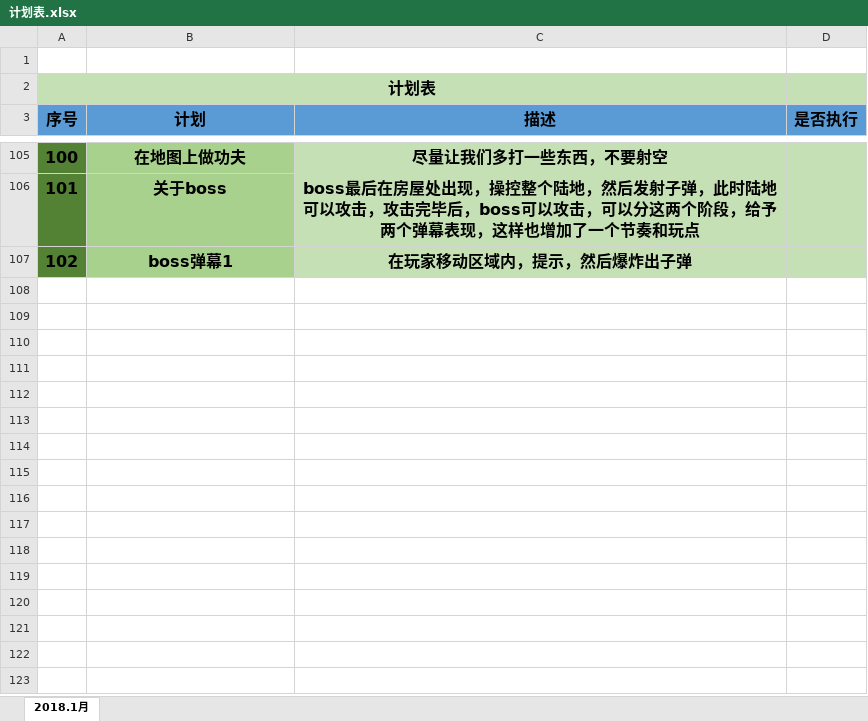
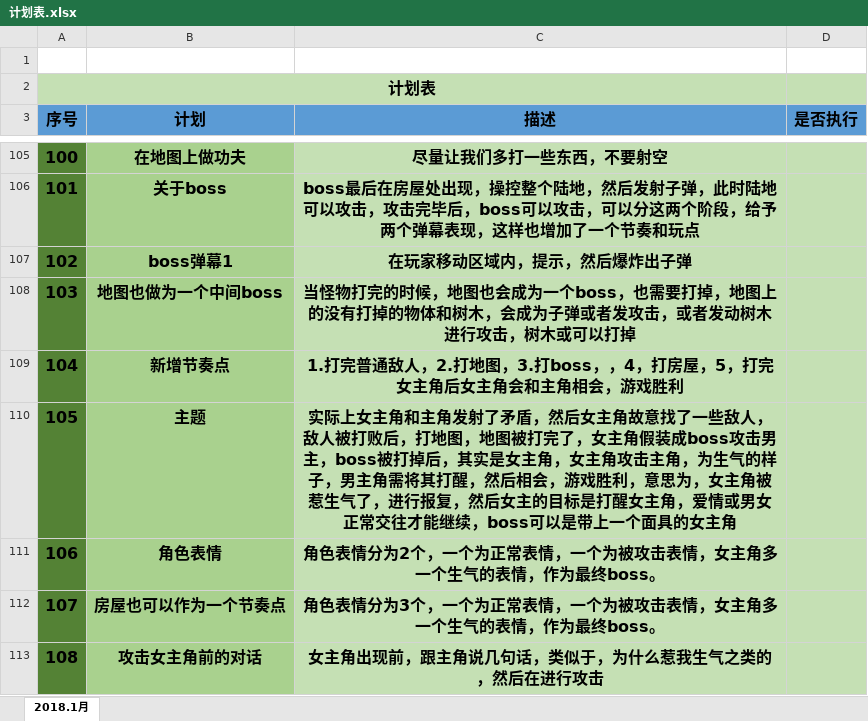
Before and after one commit to NameIsLaoWangGe/-, an Excel workbook: 计划/计划表.xlsx, sheet 2018.1月, drawn as a sheet; only a part is shown, gaps mark what is left out; values as stored, in another font and other column widths than the file's, no borders; the diff names each change by its address in the sheet, - before the commit and + after, or states it on an @@ line.

```diff
--- a/计划/计划表.xlsx (sheet 2018.1月)
+++ b/计划/计划表.xlsx (sheet 2018.1月)
+row 108: 103 | 地图也做为一个中间boss | 当怪物打完的时候，地图也会成为一个boss，也需要打掉，地图上的没有打掉的物体和树木，会成为子弹或者发攻击，或者发动树木进行攻击，树木或可以打掉
+row 109: 104 | 新增节奏点 | 1.打完普通敌人，2.打地图，3.打boss，，4，打房屋，5，打完女主角后女主角会和主角相会，游戏胜利
+row 110: 105 | 主题 | 实际上女主角和主角发射了矛盾，然后女主角故意找了一些敌人，敌人被打败后，打地图，地图被打完了，女主角假装成boss攻击男主，boss被打掉后，其实是女主角，女主角攻击主角，为生气的样子，男主角需将其打醒，然后相会，游戏胜利，意思为，女主角被惹生气了，进行报复，然后女主的目标是打醒女主角，爱情或男女正常交往才能继续，boss可以是带上一个面具的女主角
+row 111: 106 | 角色表情 | 角色表情分为2个，一个为正常表情，一个为被攻击表情，女主角多一个生气的表情，作为最终boss。
+row 112: 107 | 房屋也可以作为一个节奏点 | 角色表情分为3个，一个为正常表情，一个为被攻击表情，女主角多一个生气的表情，作为最终boss。
+row 113: 108 | 攻击女主角前的对话 | 女主角出现前，跟主角说几句话，类似于，为什么惹我生气之类的，然后在进行攻击
```
Also changed, not shown: 11 other files.
